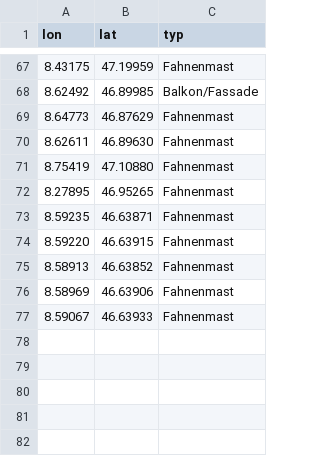
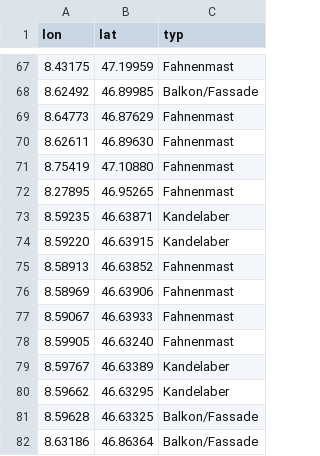
Before and after one commit to polettif/urnerfahnen, a CSV file: urnerfahnen-standorte.csv, drawn as a sheet; only a part is shown, gaps mark what is left out.

Commit message:
add locations

```diff
--- a/urnerfahnen-standorte.csv
+++ b/urnerfahnen-standorte.csv
@@ -72,4 +72,4 @@ lon,lat,typ
 8.27895,46.95265,Fahnenmast
-8.59235,46.63871,Fahnenmast
-8.59220,46.63915,Fahnenmast
+8.59235,46.63871,Kandelaber
+8.59220,46.63915,Kandelaber
 8.58913,46.63852,Fahnenmast
@@ -77 +77,6 @@ lon,lat,typ
 8.59067,46.63933,Fahnenmast
+8.59905,46.63240,Fahnenmast
+8.59767,46.63389,Kandelaber
+8.59662,46.63295,Kandelaber
+8.59628,46.63325,Balkon/Fassade
+8.63186,46.86364,Balkon/Fassade
```
